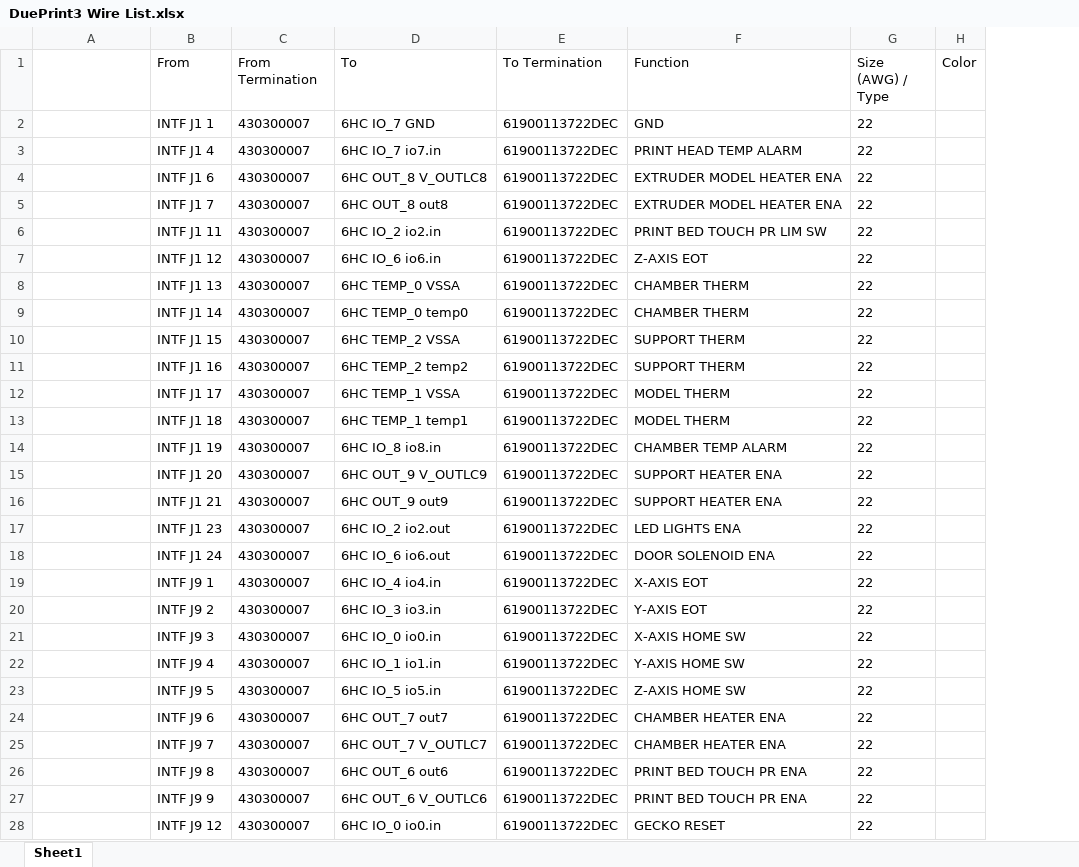
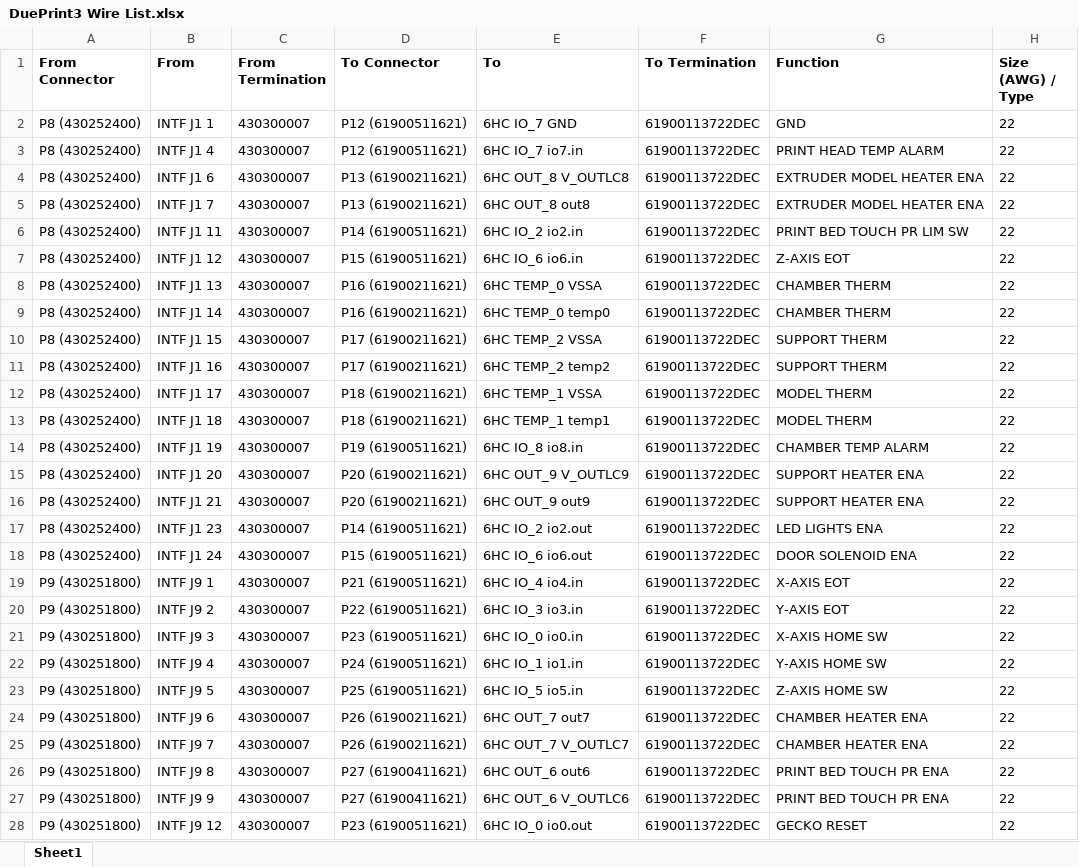
Before and after one commit to comradef191/DuePrint3, an Excel workbook: DuePrint3 Wire List.xlsx, sheet Sheet1, drawn as a sheet; only a part is shown; values as stored, in another font and other column widths than the file's, no borders; removed rows and columns are numbered as before the commit, all else as after; the diff covers the shown part only; the diff names each change by its address in the sheet, - before the commit and + after, or states it on an @@ line.

Commit message:
Updated Wire List, BOM

```diff
--- a/DuePrint3 Wire List.xlsx (sheet Sheet1)
+++ b/DuePrint3 Wire List.xlsx (sheet Sheet1)
+column D (To Connector), rows 2-28: P12 (61900511621) | P12 (61900511621) | P13 (61900211621) | P13 (61900211621) | P14 (61900511621) | P15 (61900511621) | P16 (61900211621) | P16 (61900211621) | P17 (61900211621) | P17 (61900211621) | P18 (61900211621) | P18 (61900211621) | P19 (61900511621) | P20 (61900211621) | P20 (61900211621) | P14 (61900511621) | P15 (61900511621) | P21 (61900511621) | P22 (61900511621) | P23 (61900511621) | P24 (61900511621) | P25 (61900511621) | P26 (61900211621) | P26 (61900211621) | P27 (61900411621) | P27 (61900411621) | P23 (61900511621)
-column H (Color), empty
-A1: (empty)
+A1: From Connector
-B1:C1 bold: off
+B1:C1 bold: on
-E1:H1 bold: off
+E1:H1 bold: on
-A2:A18 (From Connector): (empty)
+A2:A18 (From Connector): P8 (430252400)
-A19:A28 (From Connector): (empty)
+A19:A28 (From Connector): P9 (430251800)
-E28 (To): 6HC IO_0 io0.in
+E28 (To): 6HC IO_0 io0.out
```
Also changed, not shown: 18 added rows, 3 removed rows and 35 edited cells elsewhere in this sheet, 34 other files.
